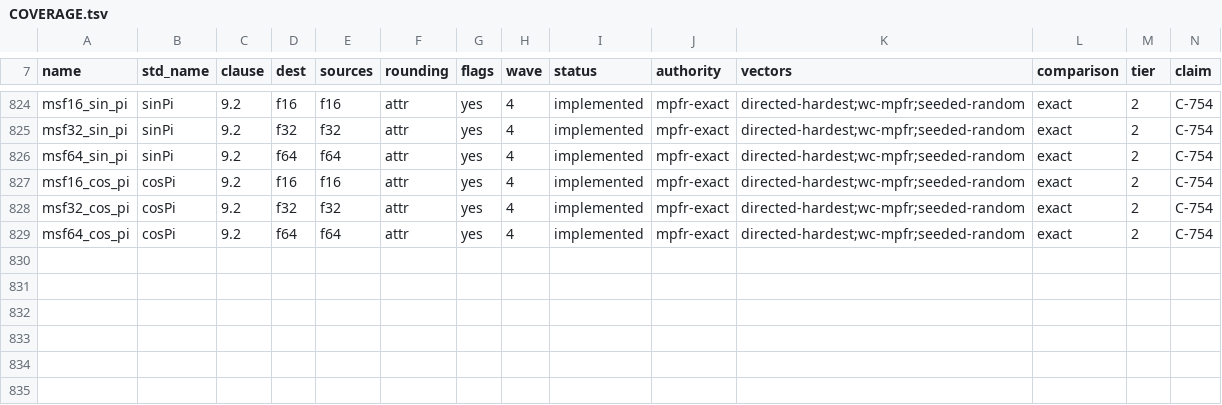
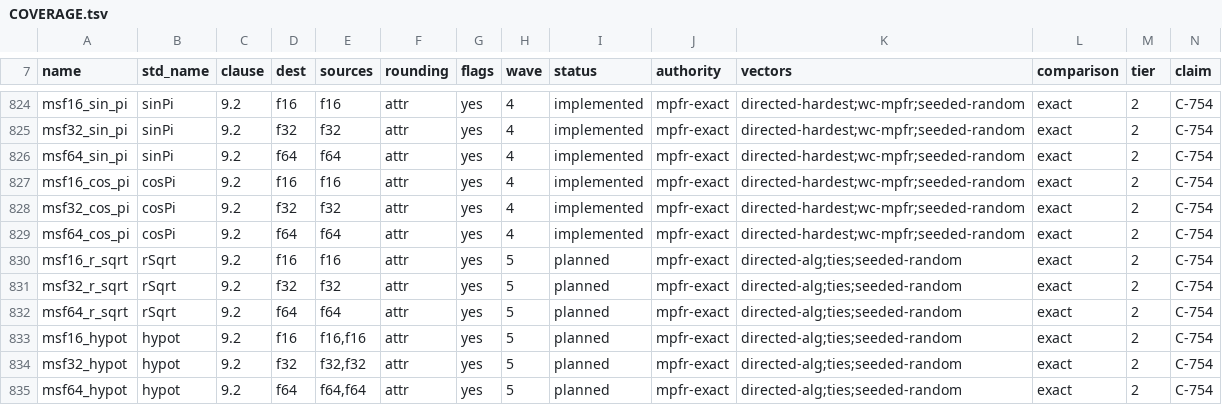
Before and after one commit to loganw234/muse-softfloat, a TSV file: docs/COVERAGE.tsv, drawn as a sheet; only a part is shown, gaps mark what is left out.

Commit message:
Landed the SF-2 Step 2a algebraic seam: math_bin signature, rSqrt + hypot rows
Seam commit for parcel-w5alg1 (design entry in
ledger/parcel-w5alg1.md, written before any code). No kernel
here: this commit is the table seam the rSqrt kernel lands on,
and it builds and smokes standalone with all six new rows
planned.

- tools/gen_tables.py: math_bin signature class - homogeneous
  binary f(f,f)->f with the minmax expansion shape under its
  own token (dispatch metadata must not lie about the family,
  SF-2 algebraic study Sec. 7.1). Added to the expand() binary
  branch, REPLAYABLE, and SIGS, so the generated dispatch
  carries MSF_SIG_MATH_BIN.
- tables/operations.tsv: the two study Sec. 7.2 rows verbatim,
  wave 5, tier 2, C-754, mpfr-exact: r_sqrt (math_un) and
  hypot (math_bin).
- tools/run.sh: Tier 2 registered total 39 -> 45 with the
  freeze comment restated (SF-1's 39 + Step 2a's 6; 45
  registered / 42 implemented is the headline after the
  kernel commit adds the three r_sqrt rows to
  implemented.tsv - in this seam tree hypot and rSqrt are
  registered planned by name).
- Regenerated include/muse_softfloat.h (6 declarations),
  tests/msf_dispatch.h (sig enum + 6 descriptors, all NULL
  planned), docs/COVERAGE.tsv (6 planned rows);
  src/msf_formats.h byte-unchanged. Regeneration run twice,
  all four outputs byte-identical.

Watched evidence (scratch/parcel-w5alg1/01_seam.sh, Git Bash,
MSF_PYTHON pinned): generator prints tier1 783 implemented of
783 and tier2 39 implemented of 45 in the seam tree; seam
negative control - an unknown sig token fed to expand()
refuses ("unknown sig class"); tools/run.sh smoke PASS with
the inventory naming the 6 planned rows and every standing
negative control refused (including tier1-planned-flip and
tier2-row-deleted under the new total). Hypot stays planned
here and after the kernel commit; its parcel follows per the
study split.

Co-Authored-By: Muse Code (muse-wonder-full-1.0) <noreply@meta.ai>

```diff
--- a/docs/COVERAGE.tsv
+++ b/docs/COVERAGE.tsv
@@ -829 +829,7 @@ msf32_cos_pi	cosPi	9.2	f32	f32	attr	yes	4	implemented	mpfr-exact	directed-hardes
 msf64_cos_pi	cosPi	9.2	f64	f64	attr	yes	4	implemented	mpfr-exact	directed-hardest;wc-mpfr;seeded-random	exact	2	C-754
+msf16_r_sqrt	rSqrt	9.2	f16	f16	attr	yes	5	planned	mpfr-exact	directed-alg;ties;seeded-random	exact	2	C-754
+msf32_r_sqrt	rSqrt	9.2	f32	f32	attr	yes	5	planned	mpfr-exact	directed-alg;ties;seeded-random	exact	2	C-754
+msf64_r_sqrt	rSqrt	9.2	f64	f64	attr	yes	5	planned	mpfr-exact	directed-alg;ties;seeded-random	exact	2	C-754
+msf16_hypot	hypot	9.2	f16	f16,f16	attr	yes	5	planned	mpfr-exact	directed-alg;ties;seeded-random	exact	2	C-754
+msf32_hypot	hypot	9.2	f32	f32,f32	attr	yes	5	planned	mpfr-exact	directed-alg;ties;seeded-random	exact	2	C-754
+msf64_hypot	hypot	9.2	f64	f64,f64	attr	yes	5	planned	mpfr-exact	directed-alg;ties;seeded-random	exact	2	C-754
```
Also changed, not shown: tables/operations.tsv, 4 other files.
